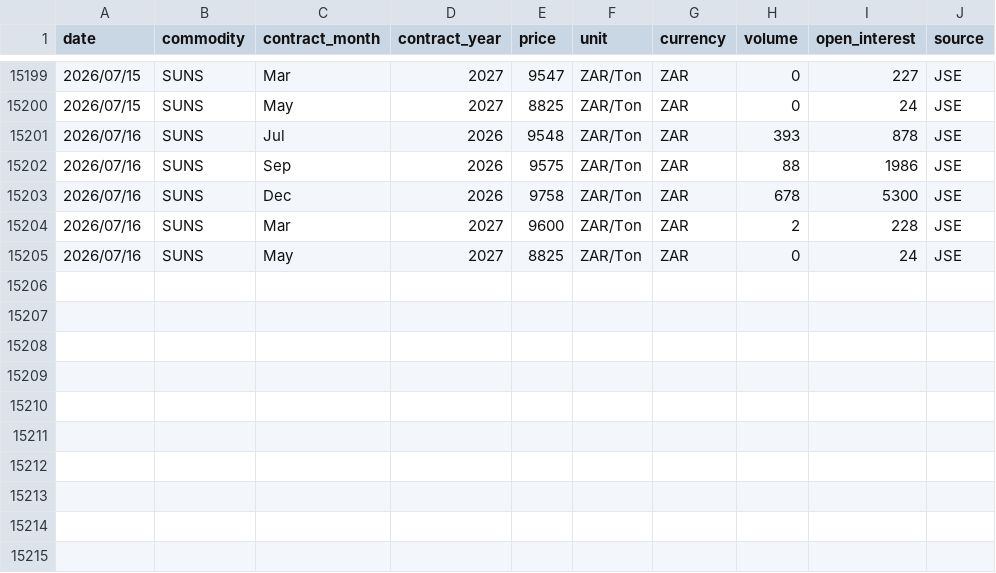
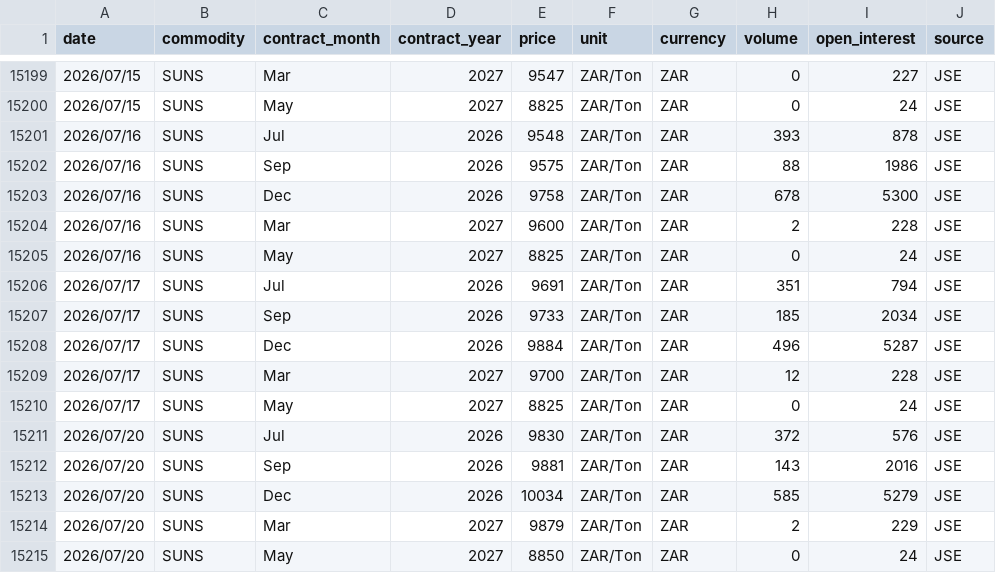
Before and after one commit to GrainDataIntelligence/grain-data-intelligence, a CSV file: charting-react/public/data/price_history/Sunflower.csv, drawn as a sheet; only a part is shown, gaps mark what is left out.

Commit message:
Update CFTC and AGR datasets

```diff
--- a/charting-react/public/data/price_history/Sunflower.csv
+++ b/charting-react/public/data/price_history/Sunflower.csv
@@ -15205 +15205,11 @@ date,commodity,contract_month,contract_year,price,unit,currency,volume,open_inte
 2026/07/16,SUNS,May,2027,8825,ZAR/Ton,ZAR,0,24,JSE
+2026/07/17,SUNS,Jul,2026,9691,ZAR/Ton,ZAR,351,794,JSE
+2026/07/17,SUNS,Sep,2026,9733,ZAR/Ton,ZAR,185,2034,JSE
+2026/07/17,SUNS,Dec,2026,9884,ZAR/Ton,ZAR,496,5287,JSE
+2026/07/17,SUNS,Mar,2027,9700,ZAR/Ton,ZAR,12,228,JSE
+2026/07/17,SUNS,May,2027,8825,ZAR/Ton,ZAR,0,24,JSE
+2026/07/20,SUNS,Jul,2026,9830,ZAR/Ton,ZAR,372,576,JSE
+2026/07/20,SUNS,Sep,2026,9881,ZAR/Ton,ZAR,143,2016,JSE
+2026/07/20,SUNS,Dec,2026,10034,ZAR/Ton,ZAR,585,5279,JSE
+2026/07/20,SUNS,Mar,2027,9879,ZAR/Ton,ZAR,2,229,JSE
+2026/07/20,SUNS,May,2027,8850,ZAR/Ton,ZAR,0,24,JSE
```
Also changed, not shown: 4 other files.
